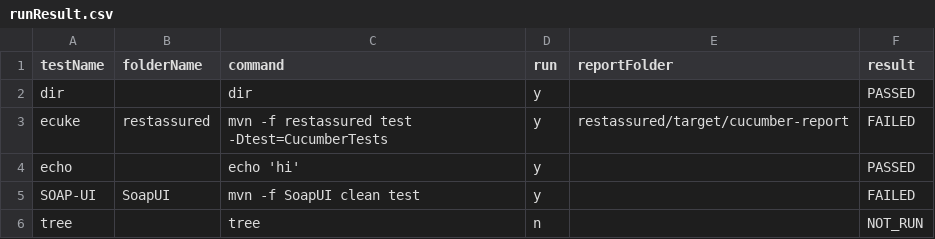
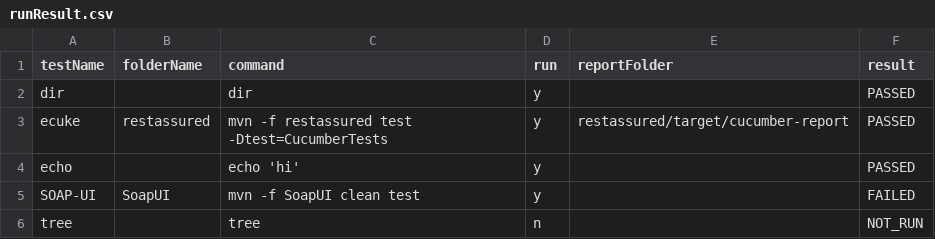
Before and after one commit to abhishekchh/dump_files, a CSV file: runResult.csv, drawn as a sheet.

Commit message:
checking in run result

```diff
--- a/runResult.csv
+++ b/runResult.csv
@@ -2,3 +2,3 @@ testName, folderName, command, run, reportFolder, result
 dir, , dir, y, , PASSED
-ecuke, restassured, mvn -f restassured test -Dtest=CucumberTests, y, restassured/target/cucumber-report, FAILED
+ecuke, restassured, mvn -f restassured test -Dtest=CucumberTests, y, restassured/target/cucumber-report, PASSED
 echo, , echo 'hi', y, , PASSED
```
Also changed, not shown: 7 other files.
